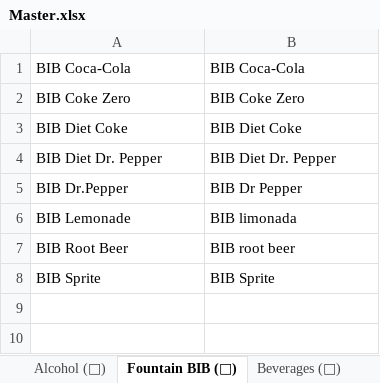
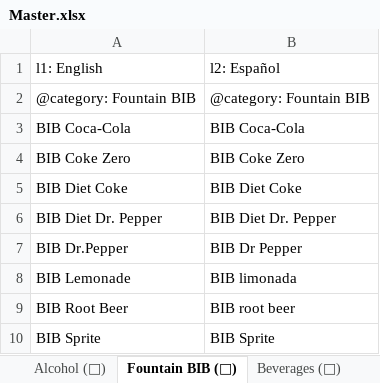
Before and after one commit to bsides230/Inventory, an Excel workbook: item master/Master.xlsx, sheet Fountain BIB (🧃), drawn as a sheet; values as stored, in another font and other column widths than the file's, no borders; the diff names each change by its address in the sheet, - before the commit and + after, or states it on an @@ line.

Commit message:
feat: migrate to dynamic multi-language support driven by master.xlsx
- Refactored `update_inventory_data.py` to support dynamic languages (row 1) and category labels (row 2).
- Maintained fallback support for missing translations to gracefully fail over to the primary language.
- Migrated item structure to `{"labels": {"l1": "English", "l2": "Spanish"}}` format.
- Refactored `server.py` and `app.js` endpoints and UI components to consume dynamic data format.
- Replaced hardcoded English/Spanish toggle in the frontend (`index.html`) with a dynamic `<select>` based language dropdown.
- Updated `admin.js` to render the correct translated categories/items depending on language arrays.

```diff
--- a/item master/Master.xlsx (sheet Fountain BIB (🧃))
+++ b/item master/Master.xlsx (sheet Fountain BIB (🧃))
+row 1: l1: English | l2: Español
+row 2: @category: Fountain BIB | @category: Fountain BIB
```
Also changed, not shown: sheet Smallwares (🍴), sheet Cleaning (🧹), sheet Meats (🥩), sheet Produce (🥦), sheet Dairy (🧀), sheet Prepared (🍲), 5 more sheets, 1 other file.
